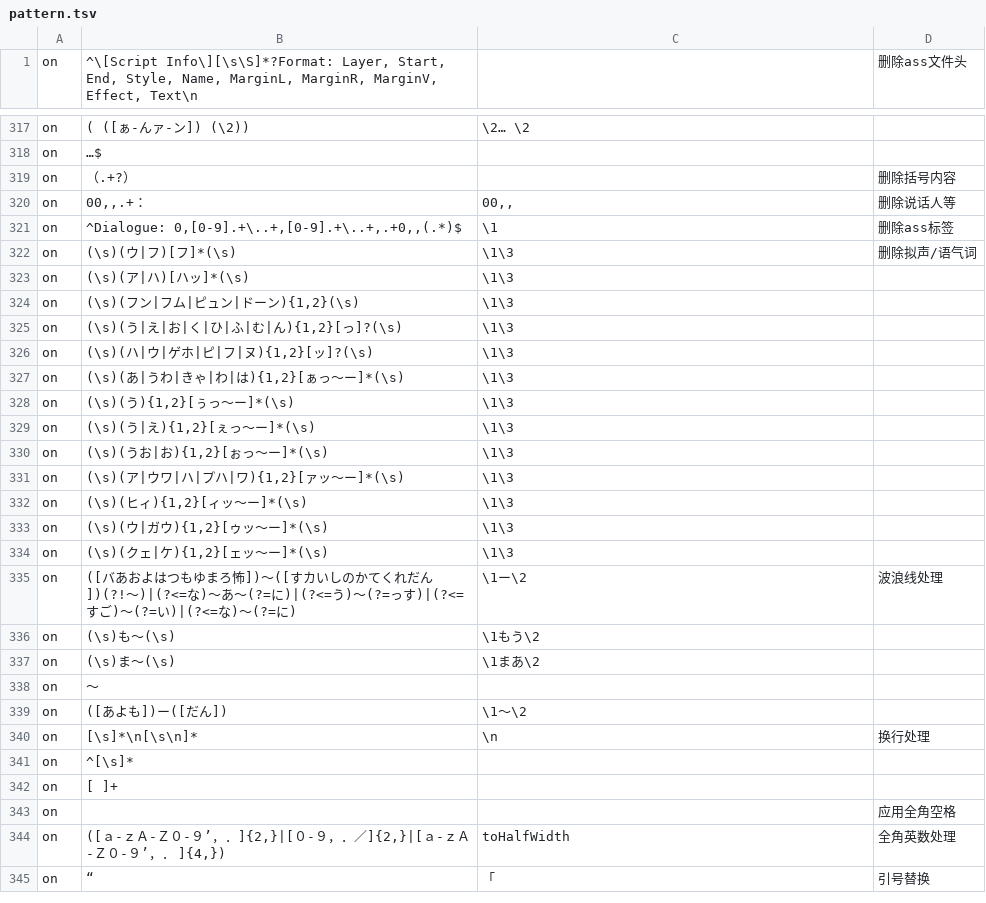
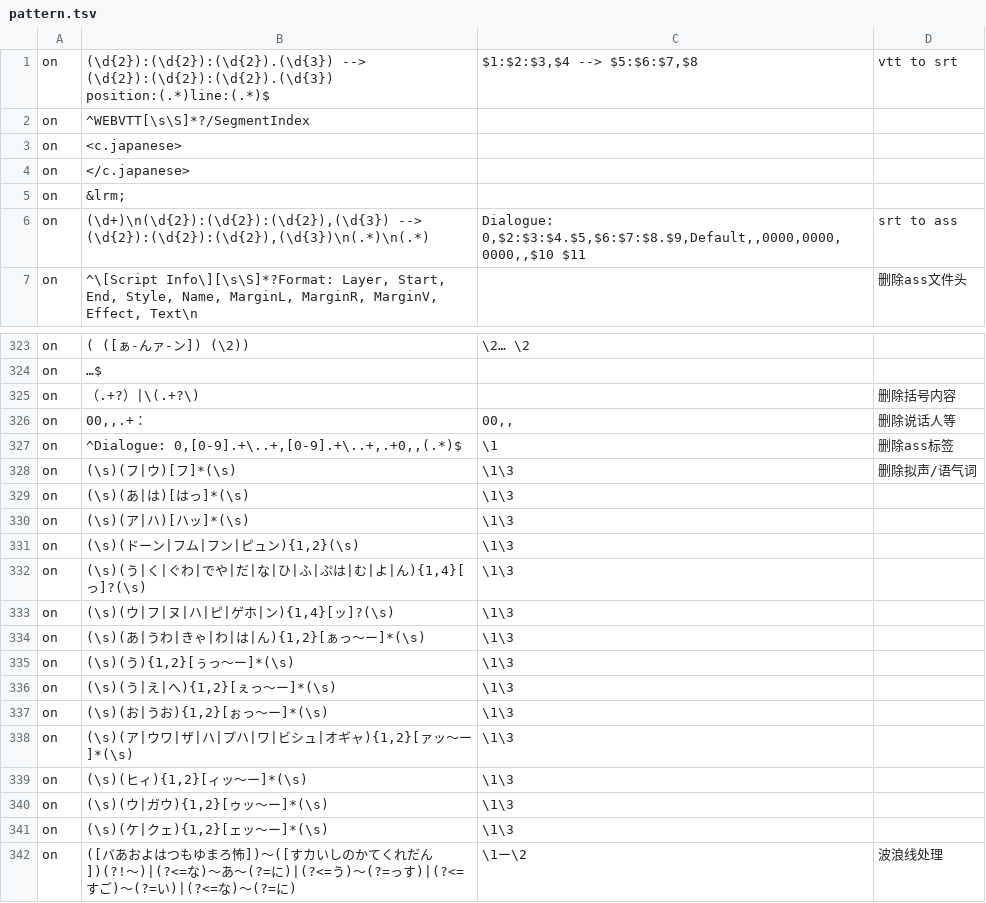
Before and after one commit to Nekomoekissaten-SUB/nekomoe-jp-formatter, a TSV file: dist/pattern.tsv, drawn as a sheet; only a part is shown, gaps mark what is left out; the shorter side is filled out with more unchanged rows; addresses are those after the commit; the diff covers the shown part only; the diff names each change by its address in the sheet, - before the commit and + after, or states it on an @@ line.

Commit message:
添加vtt，srt支持

```diff
--- a/dist/pattern.tsv
+++ b/dist/pattern.tsv
+row 1: on | (\d{2}):(\d{2}):(\d{2}).(\d{3}) --> (\d{2}):(\d{2}):(\d{2}).(\d{3}) position:(.*)line:(.*)$ | $1:$2:$3,$4 --> $5:$6:$7,$8 | vtt to srt
+row 2: on | ^WEBVTT[\s\S]*?/SegmentIndex
+row 3: on | <c.japanese>
+row 4: on | </c.japanese>
+row 5: on | &lrm;
+row 6: on | (\d+)\n(\d{2}):(\d{2}):(\d{2}),(\d{3}) --> (\d{2}):(\d{2}):(\d{2}),(\d{3})\n(.*)\n(.*) | Dialogue: 0,$2:$3:$4.$5,$6:$7:$8.$9,Default,,0000,0000,0000,,$10 $11 | srt to ass
-B325: （.+?）
+B325: （.+?）|\(.+?\)
-B328: (\s)(ウ|フ)[フ]*(\s)
+B328: (\s)(フ|ウ)[フ]*(\s)
+row 329: on | (\s)(あ|は)[はっ]*(\s) | \1\3
-B331: (\s)(フン|フム|ピュン|ドーン){1,2}(\s)
+B331: (\s)(ドーン|フム|フン|ピュン){1,2}(\s)
-B332: (\s)(う|え|お|く|ひ|ふ|む|ん){1,2}[っ]?(\s)
+B332: (\s)(う|く|ぐわ|でや|だ|な|ひ|ふ|ぷは|む|よ|ん){1,4}[っ]?(\s)
-B333: (\s)(ハ|ウ|ゲホ|ピ|フ|ヌ){1,2}[ッ]?(\s)
+B333: (\s)(ウ|フ|ヌ|ハ|ピ|ゲホ|ン){1,4}[ッ]?(\s)
-B334: (\s)(あ|うわ|きゃ|わ|は){1,2}[ぁっ～ー]*(\s)
+B334: (\s)(あ|うわ|きゃ|わ|は|ん){1,2}[ぁっ～ー]*(\s)
-B336: (\s)(う|え){1,2}[ぇっ～ー]*(\s)
+B336: (\s)(う|え|へ){1,2}[ぇっ～ー]*(\s)
-B337: (\s)(うお|お){1,2}[ぉっ～ー]*(\s)
+B337: (\s)(お|うお){1,2}[ぉっ～ー]*(\s)
-B338: (\s)(ア|ウワ|ハ|プハ|ワ){1,2}[ァッ～ー]*(\s)
+B338: (\s)(ア|ウワ|ザ|ハ|プハ|ワ|ビシュ|オギャ){1,2}[ァッ～ー]*(\s)
-B341: (\s)(クェ|ケ){1,2}[ェッ～ー]*(\s)
+B341: (\s)(ケ|クェ){1,2}[ェッ～ー]*(\s)
```
Also changed, not shown: 1 added row and 2 edited cells elsewhere in this file.
